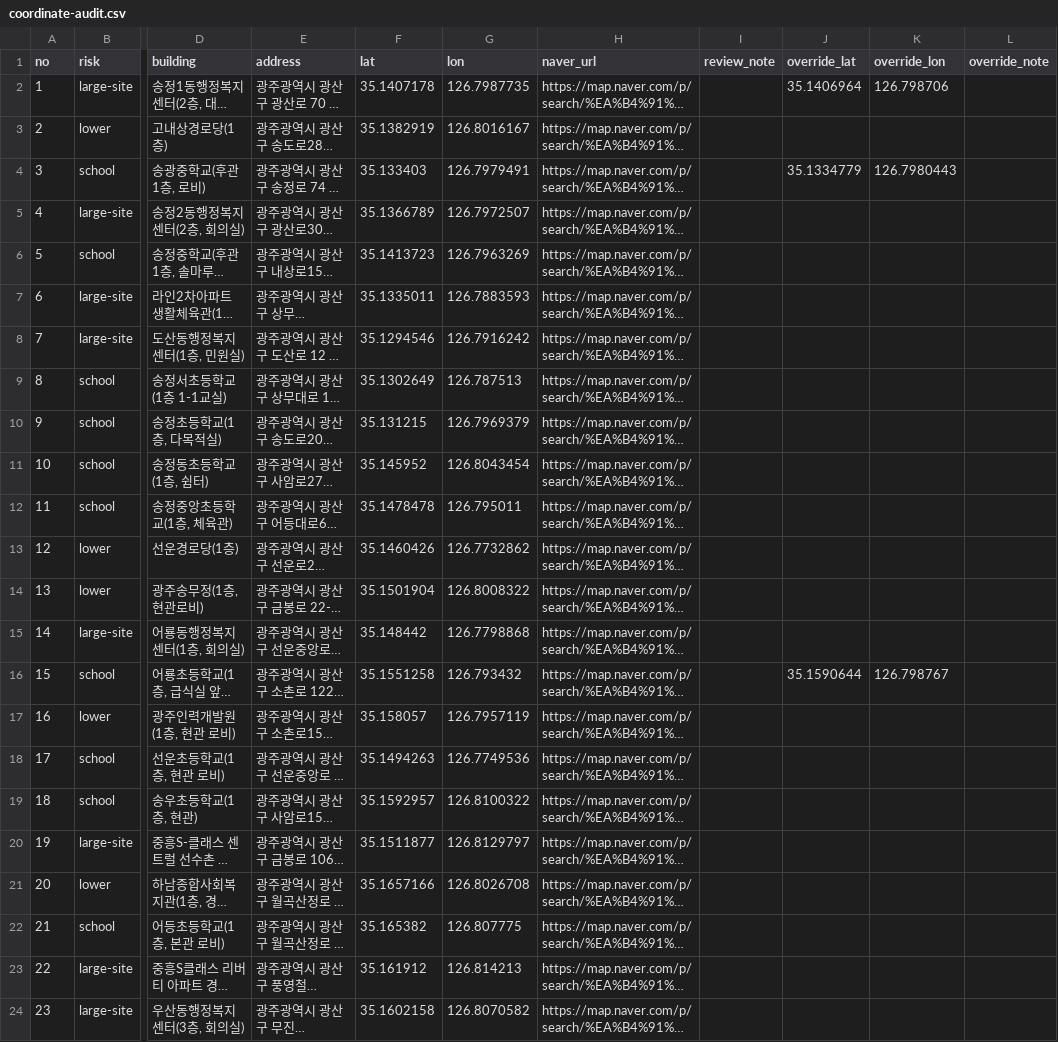
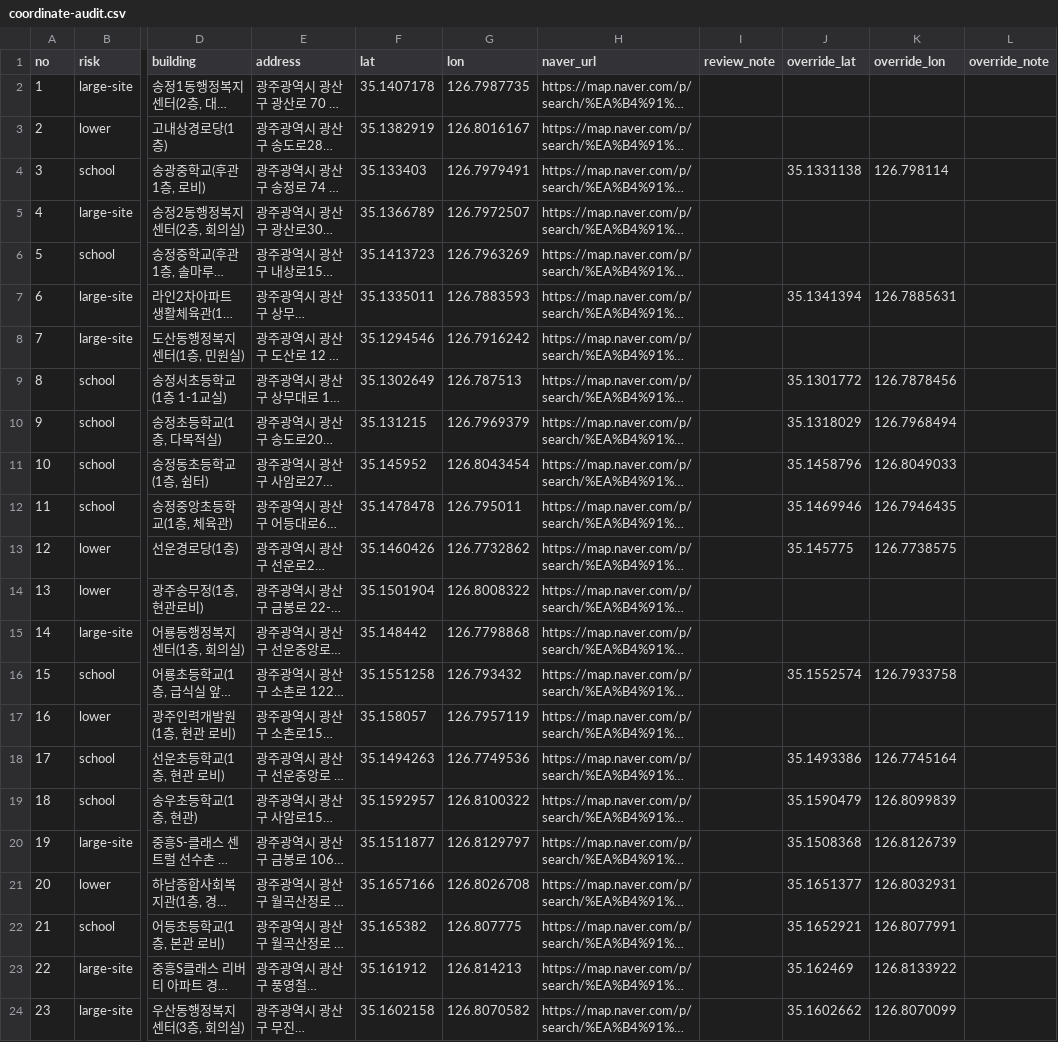
Before and after one commit to rmsummit/gwangsan-polling-map, a CSV file: coordinate-audit.csv, drawn as a sheet; only a part is shown, gaps mark what is left out; long unchanged cells end in …; the diff covers the shown part only; the diff names each change by its address in the sheet, - before the commit and + after, or states it on an @@ line.

Commit message:
Apply latest manual marker coordinates

```diff
--- a/coordinate-audit.csv
+++ b/coordinate-audit.csv
-J2 (override_lat): 35.1406964
+J2 (override_lat): (empty)
-K2 (override_lon): 126.798706
+K2 (override_lon): (empty)
-J4 (override_lat): 35.1334779
+J4 (override_lat): 35.1331138
-K4 (override_lon): 126.7980443
+K4 (override_lon): 126.798114
-J7 (override_lat): (empty)
+J7 (override_lat): 35.1341394
-K7 (override_lon): (empty)
+K7 (override_lon): 126.7885631
-J9 (override_lat): (empty)
+J9 (override_lat): 35.1301772
-K9 (override_lon): (empty)
+K9 (override_lon): 126.7878456
-J10 (override_lat): (empty)
+J10 (override_lat): 35.1318029
-K10 (override_lon): (empty)
+K10 (override_lon): 126.7968494
-J11 (override_lat): (empty)
+J11 (override_lat): 35.1458796
-K11 (override_lon): (empty)
+K11 (override_lon): 126.8049033
-J12 (override_lat): (empty)
+J12 (override_lat): 35.1469946
-K12 (override_lon): (empty)
+K12 (override_lon): 126.7946435
-J13 (override_lat): (empty)
+J13 (override_lat): 35.145775
-K13 (override_lon): (empty)
+K13 (override_lon): 126.7738575
-J16 (override_lat): 35.1590644
+J16 (override_lat): 35.1552574
-K16 (override_lon): 126.798767
+K16 (override_lon): 126.7933758
-J18 (override_lat): (empty)
+J18 (override_lat): 35.1493386
-K18 (override_lon): (empty)
+K18 (override_lon): 126.7745164
-J19 (override_lat): (empty)
+J19 (override_lat): 35.1590479
-K19 (override_lon): (empty)
+K19 (override_lon): 126.8099839
-J20 (override_lat): (empty)
+J20 (override_lat): 35.1508368
-K20 (override_lon): (empty)
+K20 (override_lon): 126.8126739
-J21 (override_lat): (empty)
+J21 (override_lat): 35.1651377
-K21 (override_lon): (empty)
+K21 (override_lon): 126.8032931
-J22 (override_lat): (empty)
+J22 (override_lat): 35.1652921
-K22 (override_lon): (empty)
+K22 (override_lon): 126.8077991
-J23 (override_lat): (empty)
+J23 (override_lat): 35.162469
-K23 (override_lon): (empty)
+K23 (override_lon): 126.8133922
-J24 (override_lat): (empty)
+J24 (override_lat): 35.1602662
-K24 (override_lon): (empty)
+K24 (override_lon): 126.8070099
```
Also changed, not shown: 115 edited cells elsewhere in this file.
